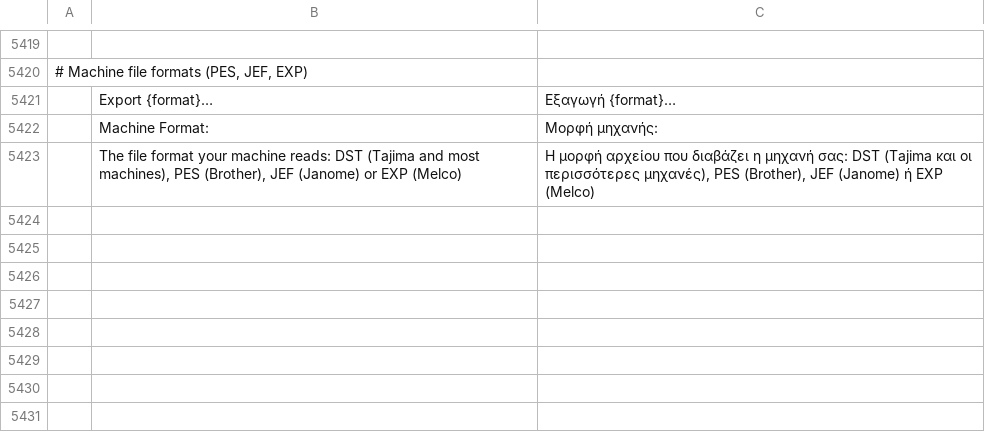
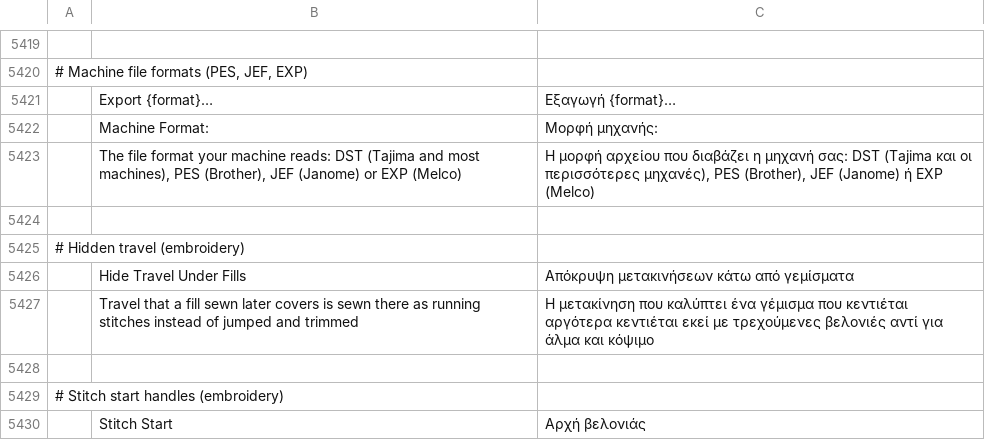
Before and after one commit to KellyMurphy/vectorcraft, a TSV file: crates/ui-egui/src/i18n/el.tsv, drawn as a sheet; only a part is shown, gaps mark what is left out; the diff names each change by its address in the sheet, - before the commit and + after, or states it on an @@ line.

```diff
--- a/crates/ui-egui/src/i18n/el.tsv
+++ b/crates/ui-egui/src/i18n/el.tsv
+row 5424: (empty)
+row 5425: # Hidden travel (embroidery)
+row 5426:  | Hide Travel Under Fills | Απόκρυψη μετακινήσεων κάτω από γεμίσματα
+row 5427:  | Travel that a fill sewn later covers is sewn there as running stitches instead of jumped and trimmed | Η μετακίνηση που καλύπτει ένα γέμισμα που κεντιέται αργότερα κεντιέται εκεί με τρεχούμενες βελονιές αντί για άλμα και κόψιμο
+row 5428: (empty)
+row 5429: # Stitch start handles (embroidery)
+row 5430:  | Stitch Start | Αρχή βελονιάς
```
Also changed, not shown: crates/ui-egui/src/i18n/bg.tsv, crates/ui-egui/src/i18n/fr.tsv, 40 other files.
